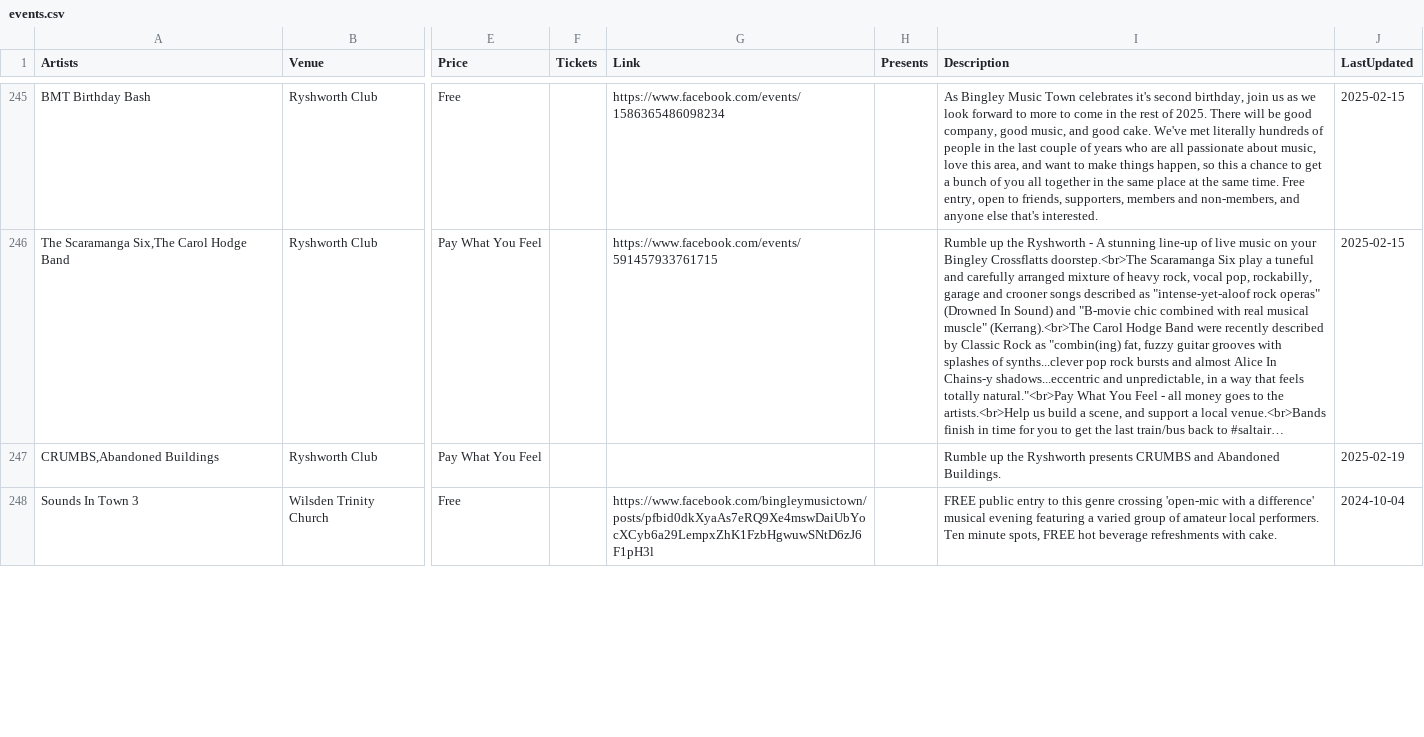
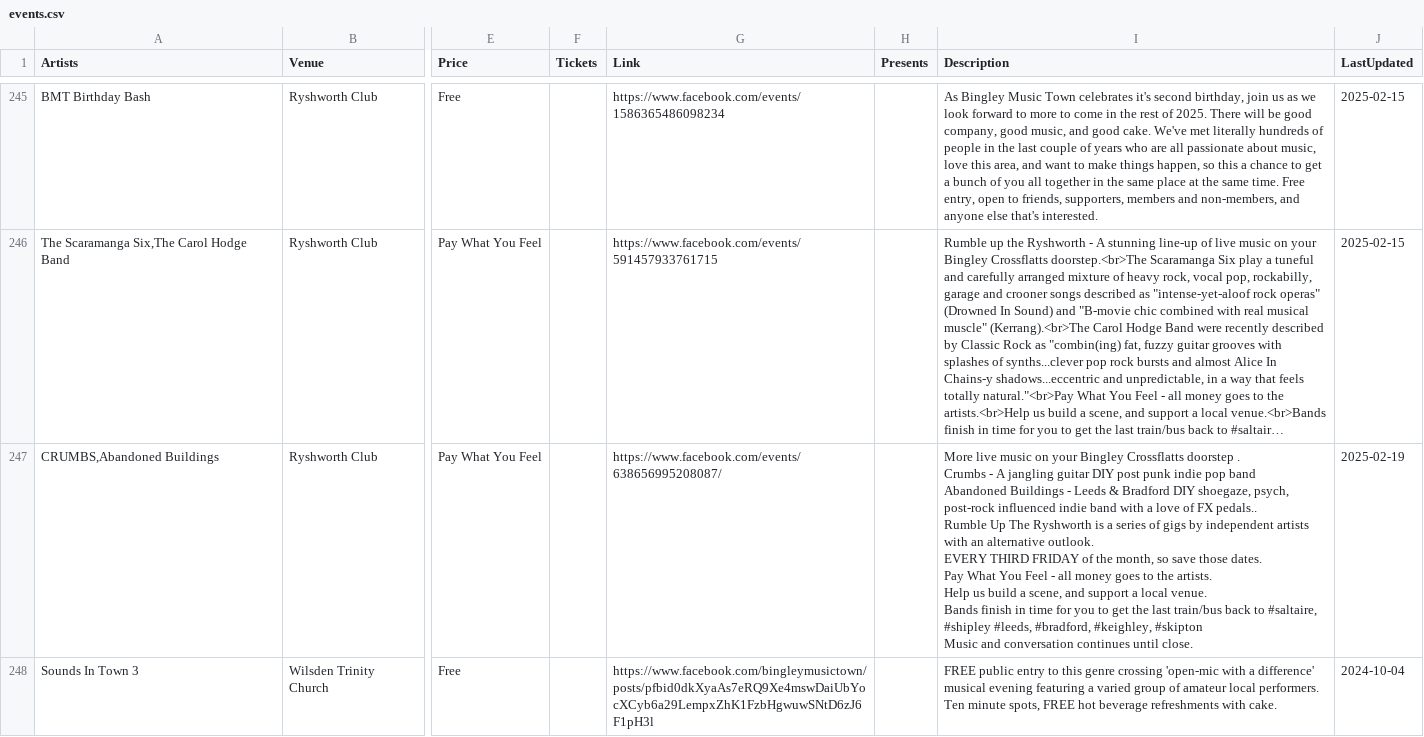
Before and after one commit to caprenter/rumble, a CSV file: docs/_data/events.csv, drawn as a sheet; only a part is shown, gaps mark what is left out; long unchanged cells end in …; ↵ is a line break in a cell; the diff covers the shown part only; the diff names each change by its address in the sheet, - before the commit and + after, or states it on an @@ line.

Commit message:
Updates gig info. Tried som stuff about inclusding event description but aborted that

```diff
--- a/docs/_data/events.csv
+++ b/docs/_data/events.csv
-G247 (Link): (empty)
+G247 (Link): https://www.facebook.com/events/638656995208087/
-I247 (Description): Rumble up the Ryshworth presents CRUMBS and Abandoned Buildings.
+I247 (Description): More live music on your Bingley Crossflatts doorstep . ↵ Crumbs - A jangling guitar DIY post punk indie pop band ↵ Abandoned Buildings - Leeds & Bradford DIY shoegaze, psych, post-rock influenced indie band with a love of FX pedals.. ↵ Rumble Up The Ryshworth is a series of gigs by independent artists with an alternative outlook. ↵ EVERY THIRD FRIDAY of the month, so save those dates. ↵ Pay What You Feel - all money goes to the artists. ↵ Help us build a scene, and support a local venue. ↵ Bands finish in time for you to get the last train/bus back to #saltaire, #shipley #leeds, #bradford, #keighley, #skipton ↵ Music and conversation continues until close.
```
Also changed, not shown: 9 edited cells elsewhere in this file, docs/_data/artists.csv, 14 other files.
